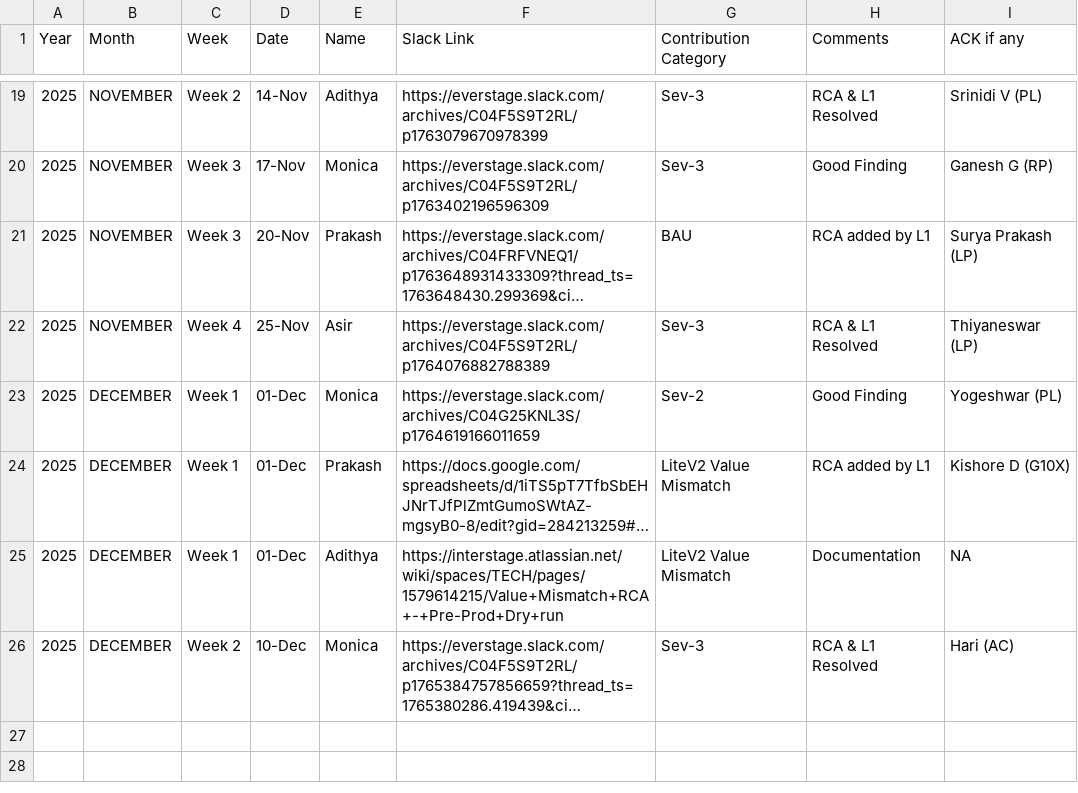
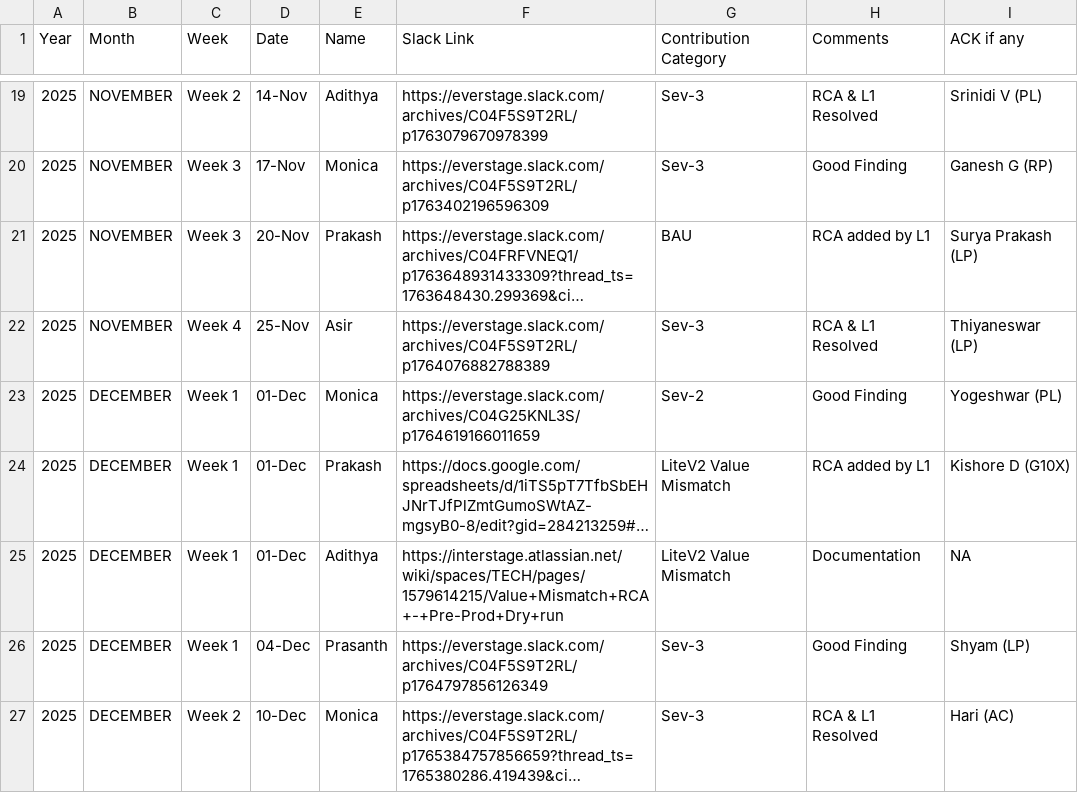
Before and after one commit to Raghul233/rr-dashboard, a CSV file: L1 Ops - Rewards & Recognition - 2025 - Day_Month.csv, drawn as a sheet; only a part is shown, gaps mark what is left out; long unchanged cells end in …; the diff names each change by its address in the sheet, - before the commit and + after, or states it on an @@ line.

Commit message:
Update L1 Ops - Rewards & Recognition - 2025 - Day_Month.csv

```diff
--- a/L1 Ops - Rewards & Recognition - 2025 - Day_Month.csv
+++ b/L1 Ops - Rewards & Recognition - 2025 - Day_Month.csv
+row 26: 2025 | DECEMBER | Week 1 | 04-Dec | Prasanth | https://everstage.slack.com/archives/C04F5S9T2RL/p1764797856126349 | Sev-3 | Good Finding | Shyam (LP)
```
